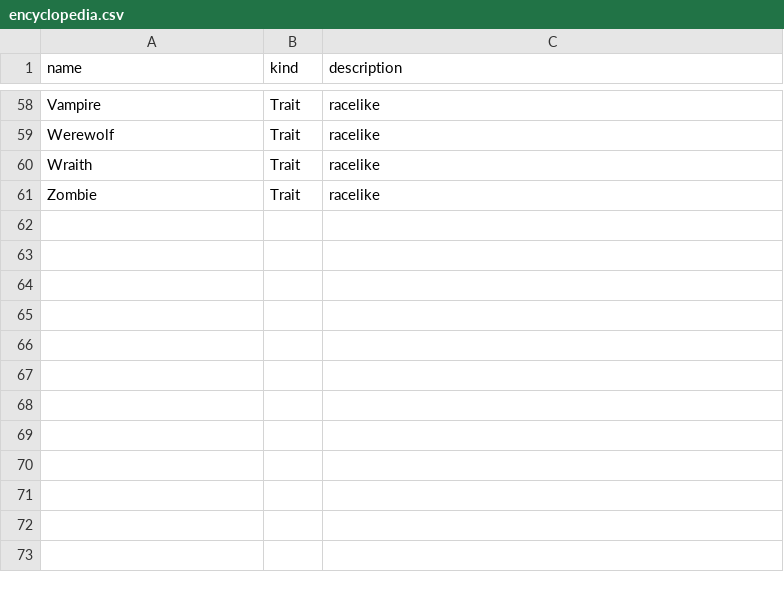
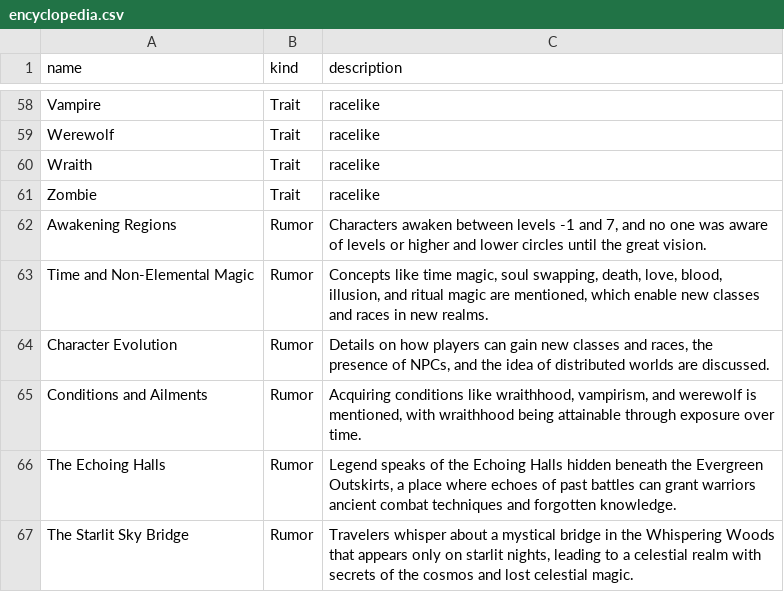
Before and after one commit to Vandivier/arias-tale-rpg, a CSV file: public/gpt-data/encyclopedia.csv, drawn as a sheet; only a part is shown, gaps mark what is left out.

Commit message:
feat: rumors to csv

```diff
--- a/public/gpt-data/encyclopedia.csv
+++ b/public/gpt-data/encyclopedia.csv
@@ -61 +61,7 @@ Wraith,Trait,racelike
 Zombie,Trait,racelike
+Awakening Regions,Rumor,"Characters awaken between levels -1 and 7, and no one was aware of levels or higher and lower circles until the great vision."
+Time and Non-Elemental Magic,Rumor,"Concepts like time magic, soul swapping, death, love, blood, illusion, and ritual magic are mentioned, which enable new classes and races in new realms."
+Character Evolution,Rumor,"Details on how players can gain new classes and races, the presence of NPCs, and the idea of distributed worlds are discussed."
+Conditions and Ailments,Rumor,"Acquiring conditions like wraithhood, vampirism, and werewolf is mentioned, with wraithhood being attainable through exposure over time."
+The Echoing Halls,Rumor,"Legend speaks of the Echoing Halls hidden beneath the Evergreen Outskirts, a place where echoes of past battles can grant warriors ancient combat techniques and forgotten knowledge."
+The Starlit Sky Bridge,Rumor,"Travelers whisper about a mystical bridge in the Whispering Woods that appears only on starlit nights, leading to a celestial realm with secrets of the cosmos and lost celestial magic."
```
Also changed, not shown: 1 other file.
